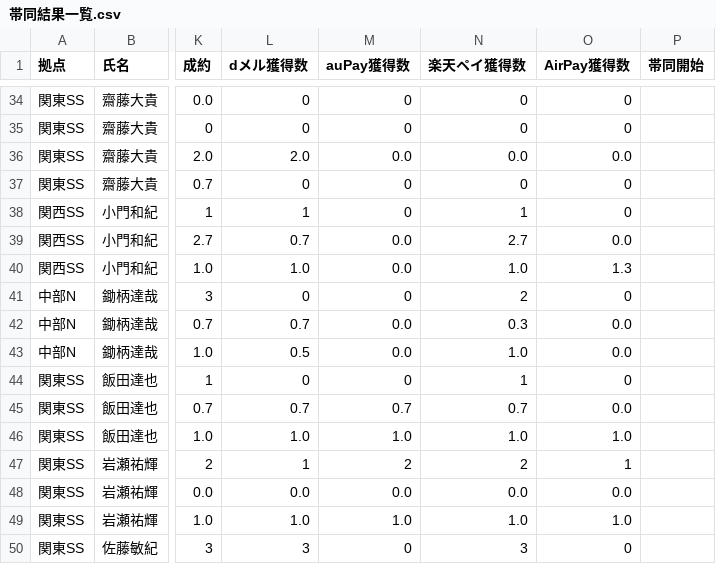
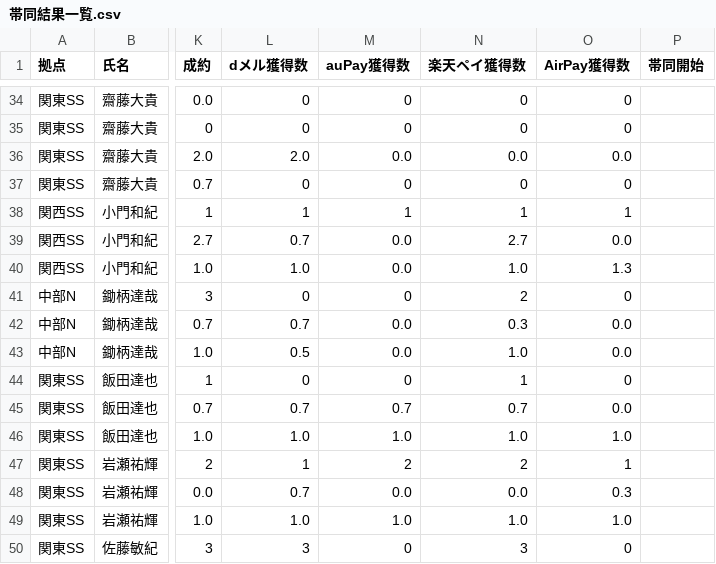
Before and after one commit to kou1203/matter, a CSV file: 帯同結果一覧.csv, drawn as a sheet; only a part is shown, gaps mark what is left out; the diff names each change by its address in the sheet, - before the commit and + after, or states it on an @@ line.

```diff
--- a/帯同結果一覧.csv
+++ b/帯同結果一覧.csv
-M38 (auPay獲得数): 0
+M38 (auPay獲得数): 1
-O38 (AirPay獲得数): 0
+O38 (AirPay獲得数): 1
-L48 (dメル獲得数): 0.0
+L48 (dメル獲得数): 0.7
-O48 (AirPay獲得数): 0.0
+O48 (AirPay獲得数): 0.3
```
Also changed, not shown: 帯同結果早見.csv, 2 other files.
